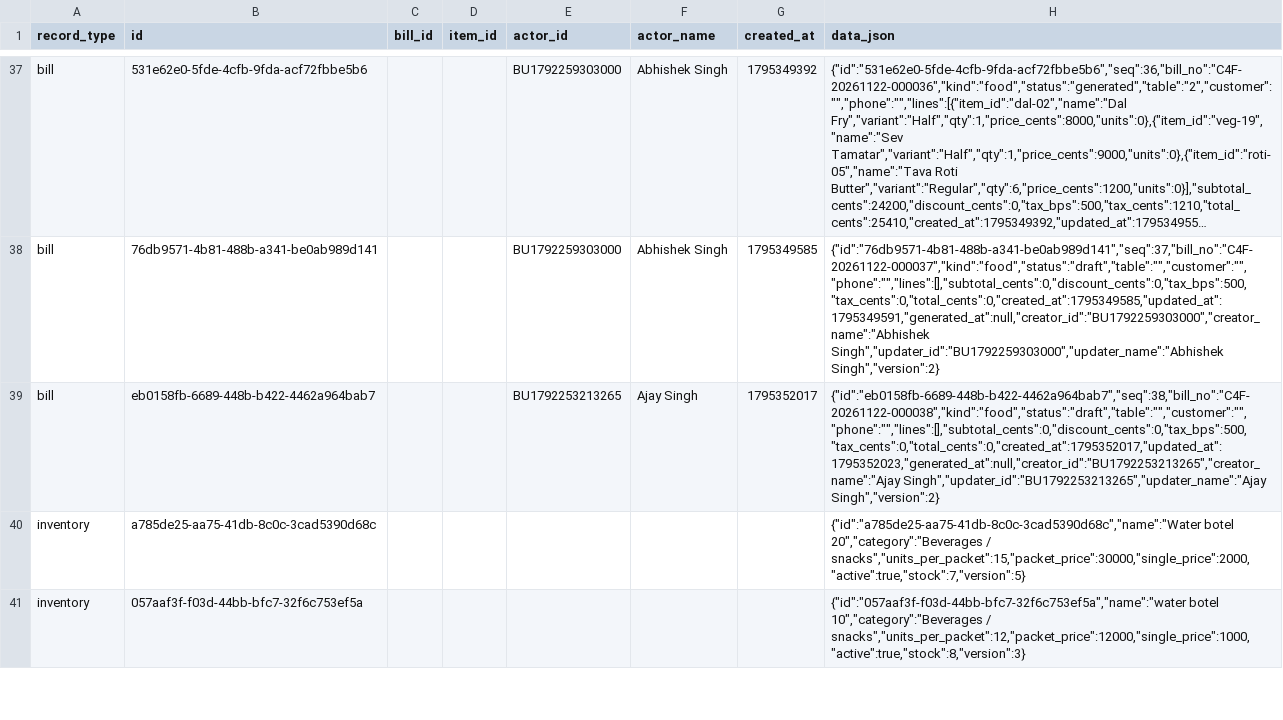
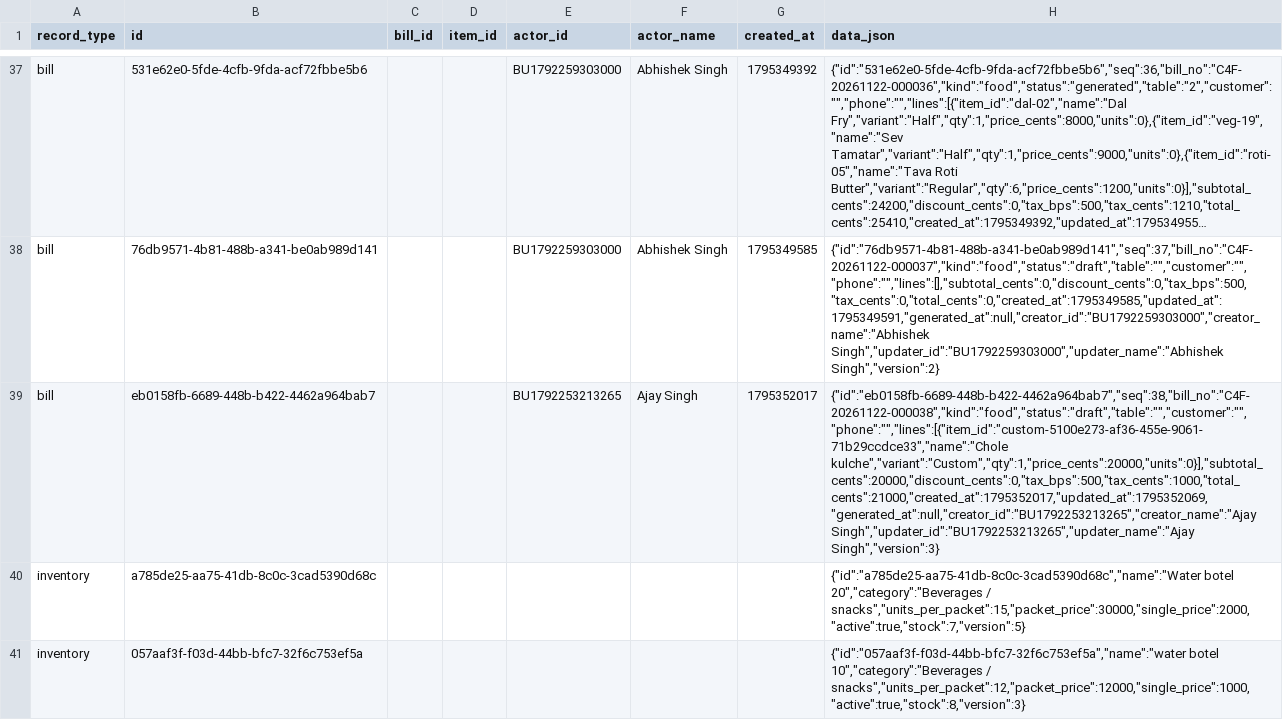
Before and after one commit to BRIJBHAN-SINGH234/call4all, a CSV file: data/billing-records.csv, drawn as a sheet; only a part is shown, gaps mark what is left out; long unchanged cells end in …; the diff covers the shown part only; the diff names each change by its address in the sheet, - before the commit and + after, or states it on an @@ line.

Commit message:
Update shared billing CSV [skip ci]

```diff
--- a/data/billing-records.csv
+++ b/data/billing-records.csv
-H39 (data_json): {"id":"eb0158fb-6689-448b-b422-4462a964bab7","seq":38,"bill_no":"C4F-20261122-000038","kind":"food","status":"draft","table":"","customer":"","phone":"","lines":[],"subtotal_cents":0,"discount_cents":0,"tax_bps":500,"tax_cents":0,"total_cents":0,"created_at":1795352017,"updated_at":1795352023,"generated_at":null,"creator_id":"BU1792253213265","creator_name":"Ajay Singh","updater_id":"BU1792253213265","updater_name":"Ajay Singh","version":2}
+H39 (data_json): {"id":"eb0158fb-6689-448b-b422-4462a964bab7","seq":38,"bill_no":"C4F-20261122-000038","kind":"food","status":"draft","table":"","customer":"","phone":"","lines":[{"item_id":"custom-5100e273-af36-455e-9061-71b29ccdce33","name":"Chole kulche","variant":"Custom","qty":1,"price_cents":20000,"units":0}],"subtotal_cents":20000,"discount_cents":0,"tax_bps":500,"tax_cents":1000,"total_cents":21000,"created_at":1795352017,"updated_at":1795352069,"generated_at":null,"creator_id":"BU1792253213265","creator_name":"Ajay Singh","updater_id":"BU1792253213265","updater_name":"Ajay Singh","version":3}
```
Also changed, not shown: 2 added rows elsewhere in this file.
